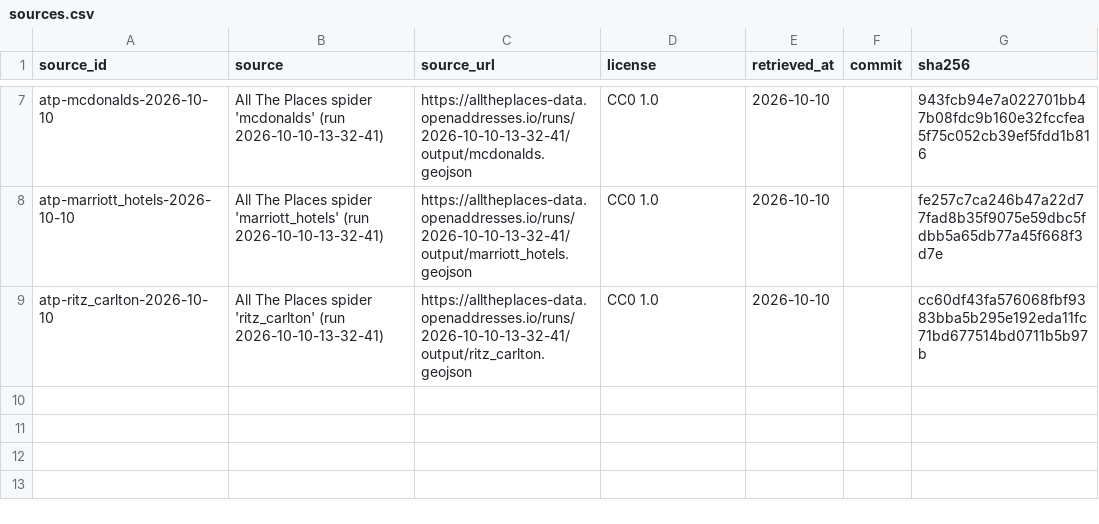
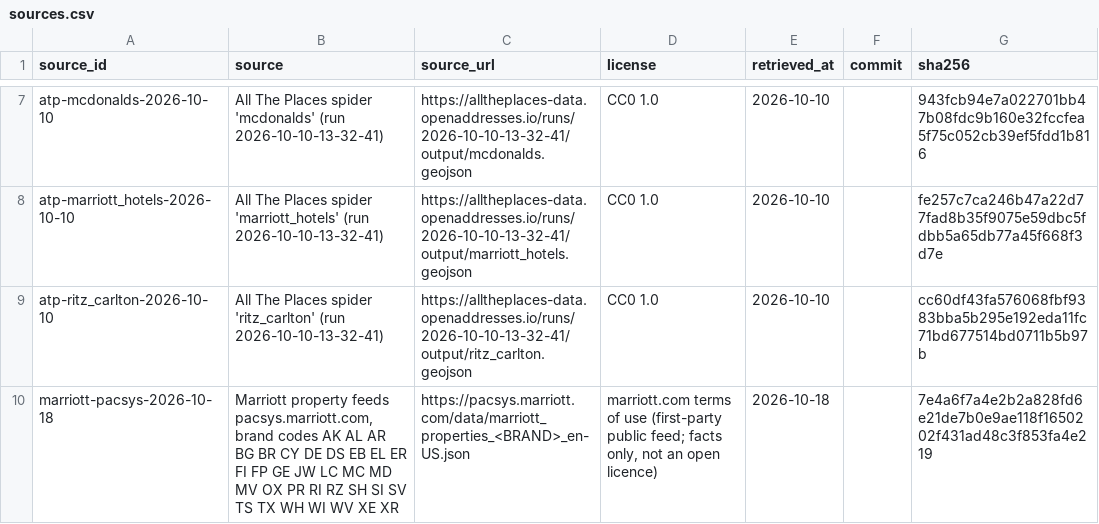
Before and after one commit to ge0r9b/us-districts, a CSV file: data-v3/institutions/companies/sources.csv, drawn as a sheet; only a part is shown, gaps mark what is left out; the diff names each change by its address in the sheet, - before the commit and + after, or states it on an @@ line.

Commit message:
companies: re-source Marriott from Marriott's pacsys feeds; drop v5 coordinates; v5 provenance

```diff
--- a/data-v3/institutions/companies/sources.csv
+++ b/data-v3/institutions/companies/sources.csv
+row 10: marriott-pacsys-2026-10-18 | Marriott property feeds pacsys.marriott.com, brand codes AK AL AR BG BR CY DE DS EB EL ER FI FP GE JW LC MC MD MV OX PR RI RZ SH SI SV TS TX WH WI WV XE XR | https://pacsys.marriott.com/data/marriott_properties_<BRAND>_en-US.json | marriott.com terms of use (first-party public feed; facts only, not an open licence) | 2026-10-18 |  | 7e4a6f7a4e2b2a828fd6e21de7b0e9ae118f1650202f431ad48c3f853fa4e219
```
Also changed, not shown: data-v3/institutions/companies/brands.csv, 8 other files.
